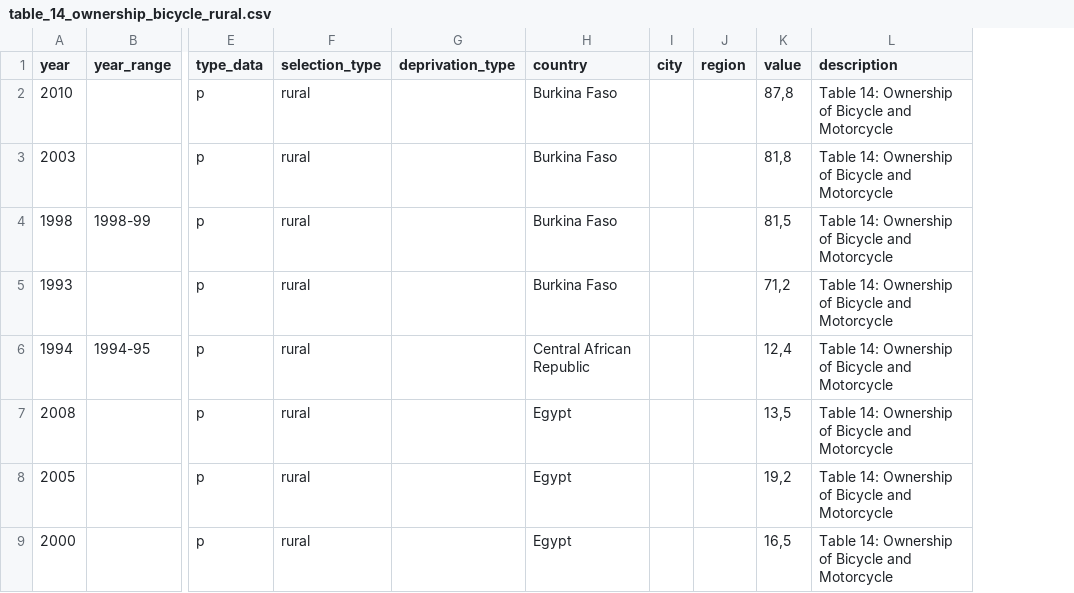
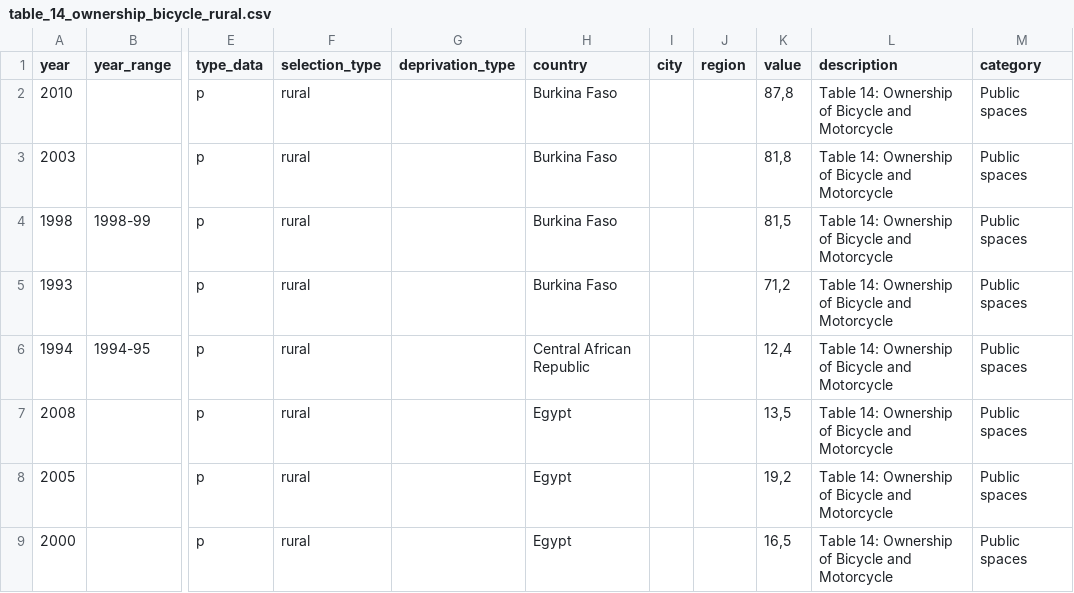
Before and after one commit to zimmerman-team/IATI.cloud, a CSV file: OIPA/indicator/indicator_data_unhabitat_numbers/table_14_ownership_bicycle_rural.csv, drawn as a sheet; only a part is shown, gaps mark what is left out; the diff names each change by its address in the sheet, - before the commit and + after, or states it on an @@ line.

```diff
--- a/OIPA/indicator/indicator_data_unhabitat_numbers/table_14_ownership_bicycle_rural.csv
+++ b/OIPA/indicator/indicator_data_unhabitat_numbers/table_14_ownership_bicycle_rural.csv
+column M (category), rows 2-9: all Public spaces
```
Also changed, not shown: OIPA/indicator/indicator_data_unhabitat_numbers/table_4_urban_population_2000.csv, OIPA/indicator/indicator_data_unhabitat_numbers/table_8_city_land_area_2012 copy.csv, 54 other files.
